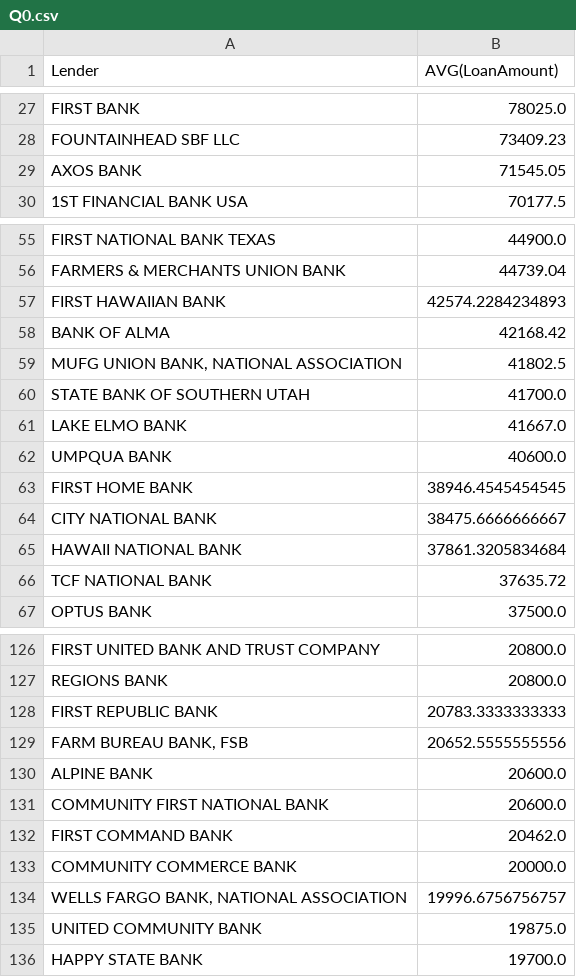
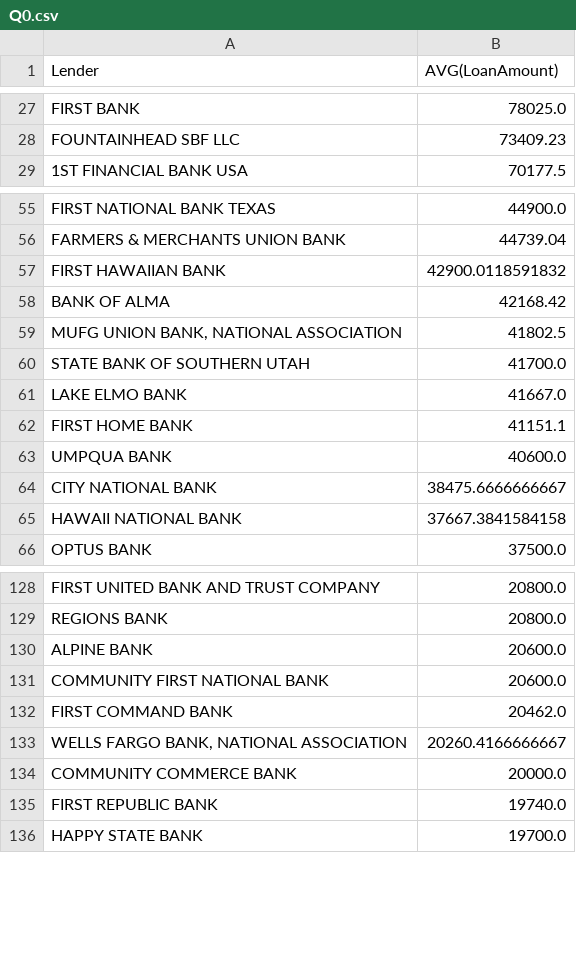
Before and after one commit to Jon-LaFlamme/data-cleaning-project, a CSV file: results/Q0.csv, drawn as a sheet; only a part is shown, gaps mark what is left out; removed rows and columns are numbered as before the commit, all else as after; the diff covers the shown part only; the diff names each change by its address in the sheet, - before the commit and + after, or states it on an @@ line.

```diff
--- a/results/Q0.csv
+++ b/results/Q0.csv
-row 29: AXOS BANK | 71545.05
-B57 (AVG(LoanAmount)): 42574.2284234893
+B57 (AVG(LoanAmount)): 42900.0118591832
+row 62: FIRST HOME BANK | 41151.1
-row 63: FIRST HOME BANK | 38946.4545454545
-B65 (AVG(LoanAmount)): 37861.3205834684
+B65 (AVG(LoanAmount)): 37667.3841584158
-row 66: TCF NATIONAL BANK | 37635.72
-row 128: FIRST REPUBLIC BANK | 20783.3333333333
-row 129: FARM BUREAU BANK, FSB | 20652.5555555556
+row 133: WELLS FARGO BANK, NATIONAL ASSOCIATION | 20260.4166666667
-row 134: WELLS FARGO BANK, NATIONAL ASSOCIATION | 19996.6756756757
-row 135: UNITED COMMUNITY BANK | 19875.0
+row 135: FIRST REPUBLIC BANK | 19740.0
```
Also changed, not shown: 14 added rows, 10 removed rows and 13 edited cells elsewhere in this file, results/Q1.csv, results/Q3.csv, 15 other files.
